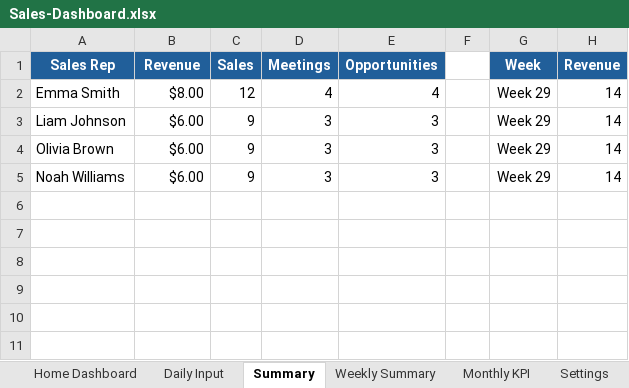
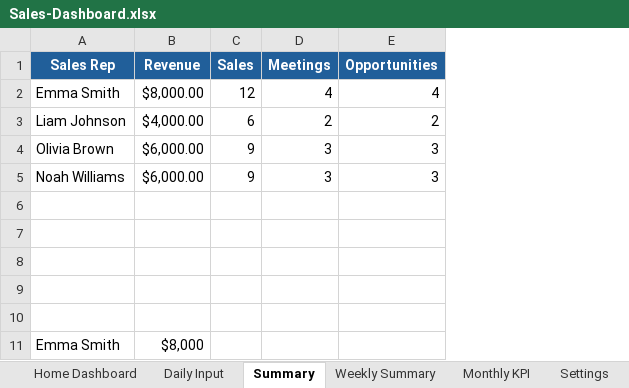
Before and after one commit to Seiko-K/Sales-Dashboard, an Excel workbook: src/Sales-Dashboard.xlsx, sheet Summary, drawn as a sheet; values as stored, in another font and other column widths than the file's, no borders; removed rows and columns are numbered as before the commit, all else as after; the diff names each change by its address in the sheet, - before the commit and + after, or states it on an @@ line.

```diff
--- a/src/Sales-Dashboard.xlsx (sheet Summary)
+++ b/src/Sales-Dashboard.xlsx (sheet Summary)
-column F, empty
-column G (Week), row 2: Week 29; rows 4-5: Week 29 | Week 29
-column H (Revenue), row 2: 14; rows 4-5: 14 | 14
-B2 (Revenue): $8.00
+B2 (Revenue): $8,000.00
-row 3: Liam Johnson | $6.00 | 9 | 3 | 3 |  | Week 29 | 14
+row 3: Liam Johnson | $4,000.00 | 6 | 2 | 2
-B4:B5 (Revenue): $6.00
+B4:B5 (Revenue): $6,000.00
+row 6: (empty)
+row 7: (empty)
+row 8: (empty)
+row 9: (empty)
+row 10: (empty)
+row 11: Emma Smith | $8,000
```
Also changed, not shown: sheet Home Dashboard, sheet Daily Input, sheet Weekly Summary, sheet Settings, charts or pictures, 2 other files.
